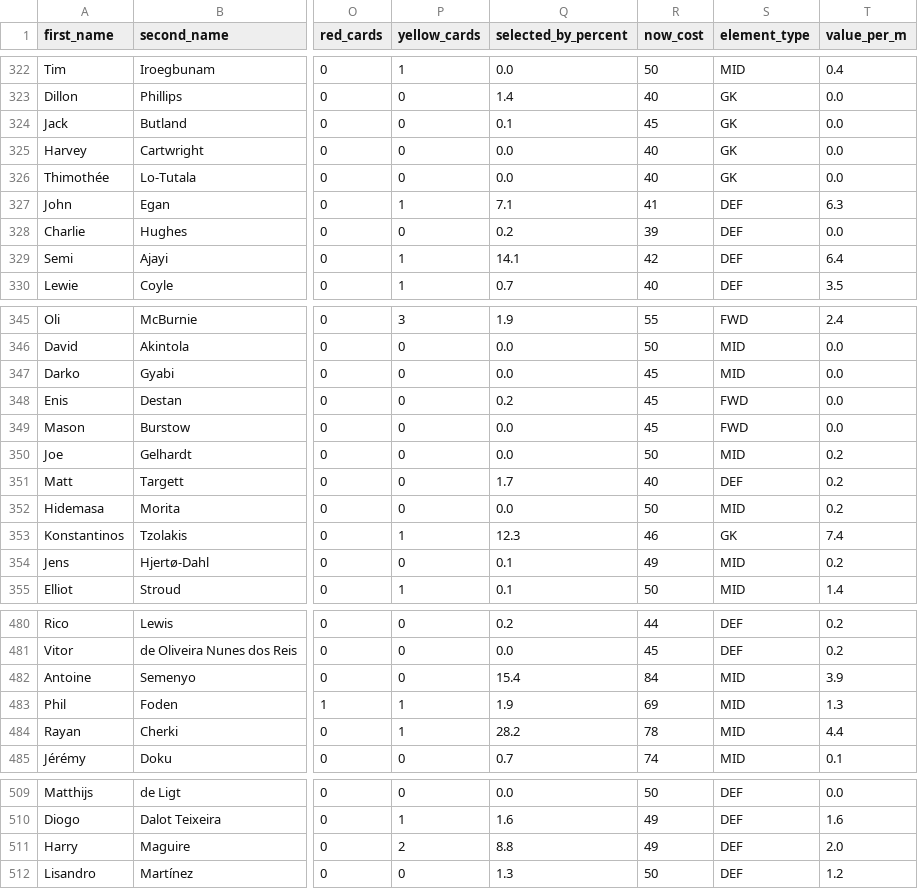
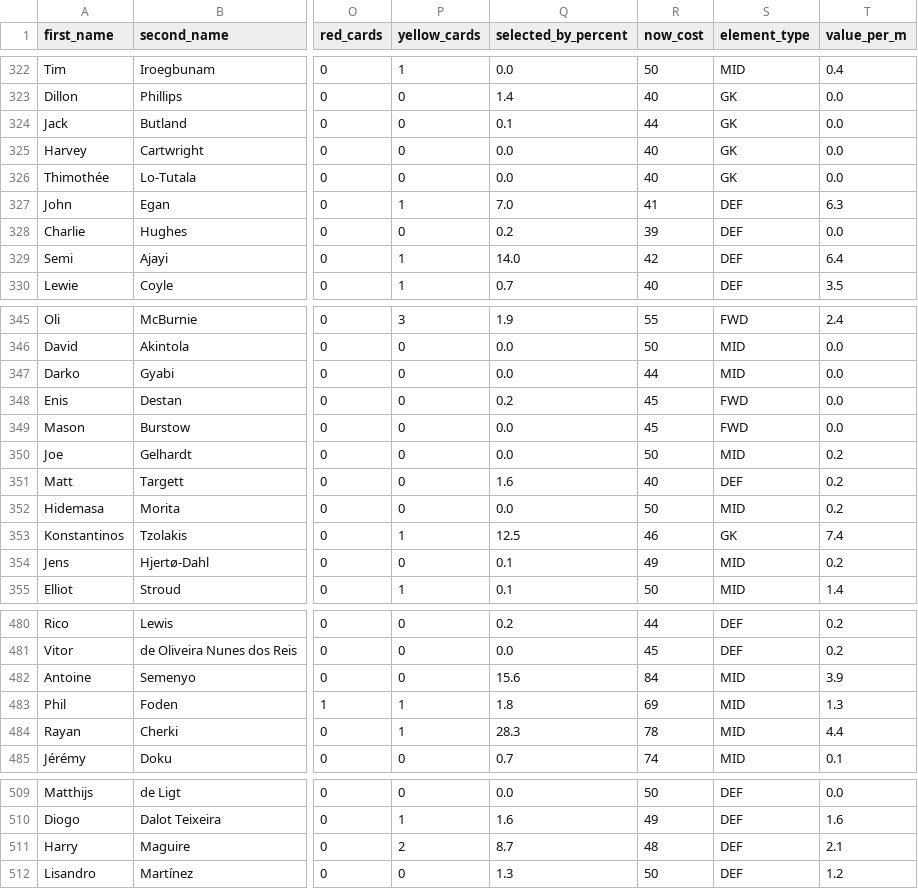
Before and after one commit to Niceiyke/fantasy-football-manager-data, a CSV file: data/2026-27/cleaned_players.csv, drawn as a sheet; only a part is shown, gaps mark what is left out; the diff covers the shown part only; the diff names each change by its address in the sheet, - before the commit and + after, or states it on an @@ line.

```diff
--- a/data/2026-27/cleaned_players.csv
+++ b/data/2026-27/cleaned_players.csv
-R324 (now_cost): 45
+R324 (now_cost): 44
-Q327 (selected_by_percent): 7.1
+Q327 (selected_by_percent): 7.0
-Q329 (selected_by_percent): 14.1
+Q329 (selected_by_percent): 14.0
-R347 (now_cost): 45
+R347 (now_cost): 44
-Q351 (selected_by_percent): 1.7
+Q351 (selected_by_percent): 1.6
-Q353 (selected_by_percent): 12.3
+Q353 (selected_by_percent): 12.5
-Q482 (selected_by_percent): 15.4
+Q482 (selected_by_percent): 15.6
-Q483 (selected_by_percent): 1.9
+Q483 (selected_by_percent): 1.8
-Q484 (selected_by_percent): 28.2
+Q484 (selected_by_percent): 28.3
-Q511 (selected_by_percent): 8.8
+Q511 (selected_by_percent): 8.7
-R511 (now_cost): 49
+R511 (now_cost): 48
-T511 (value_per_m): 2.0
+T511 (value_per_m): 2.1
```
Also changed, not shown: 59 edited cells elsewhere in this file, data/2026-27/gws/gw5.csv, data/2026-27/gws/merged_gw.csv, 1 other file.
